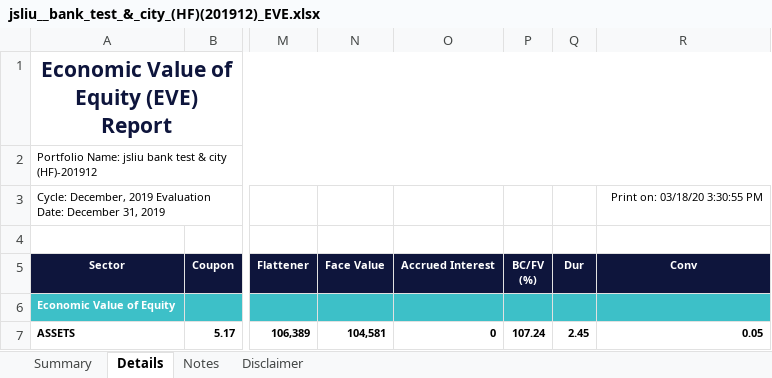
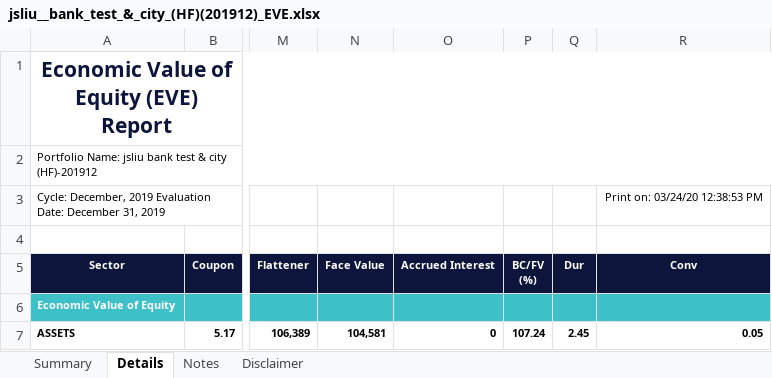
Before and after one commit to jasenliu/AutoTHCN, an Excel workbook: lib/report/benchmark_report/web14/exl/201912/jsliu__bank_test_&_city_(HF)(201912)_EVE.xlsx, sheet Details, drawn as a sheet; only a part is shown, gaps mark what is left out; values as stored, in another font and other column widths than the file's, no borders; the diff names each change by its address in the sheet, - before the commit and + after, or states it on an @@ line.

```diff
--- a/lib/report/benchmark_report/web14/exl/201912/jsliu__bank_test_&_city_(HF)(201912)_EVE.xlsx (sheet Details)
+++ b/lib/report/benchmark_report/web14/exl/201912/jsliu__bank_test_&_city_(HF)(201912)_EVE.xlsx (sheet Details)
-R3 (Conv): Print on: 03/18/20 3:30:55 PM
+R3 (Conv): Print on: 03/24/20 12:38:53 PM
```
Also changed, not shown: sheet Summary, charts or pictures.
